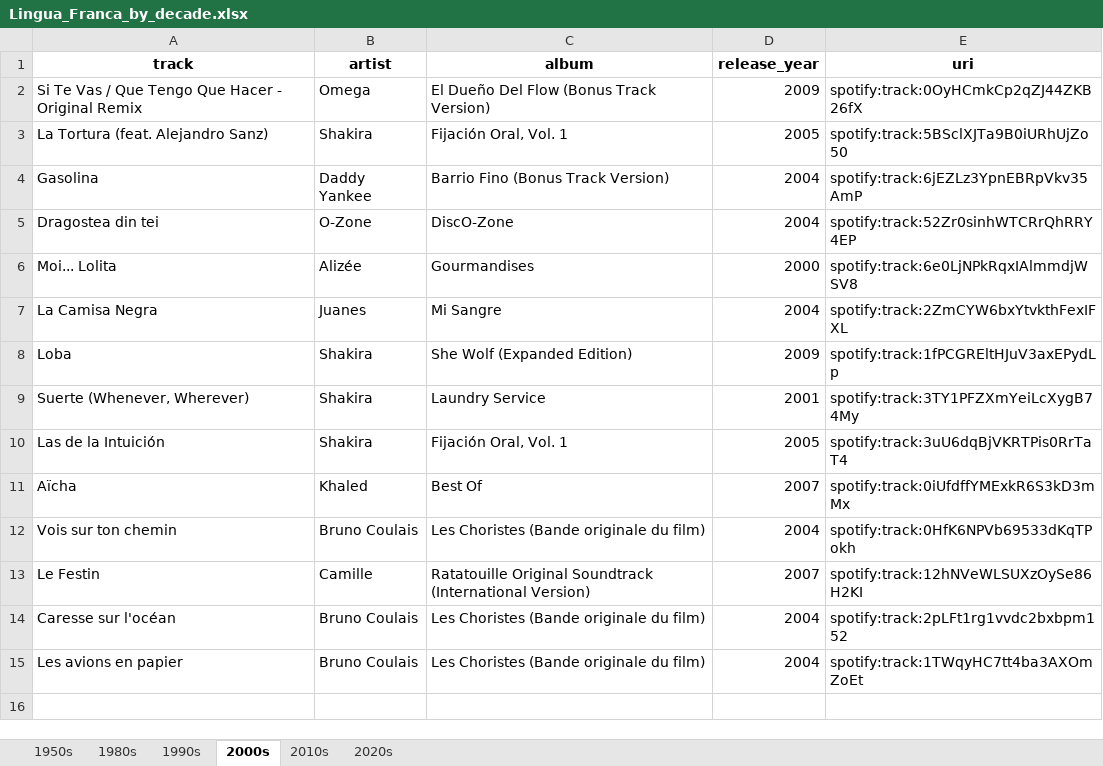
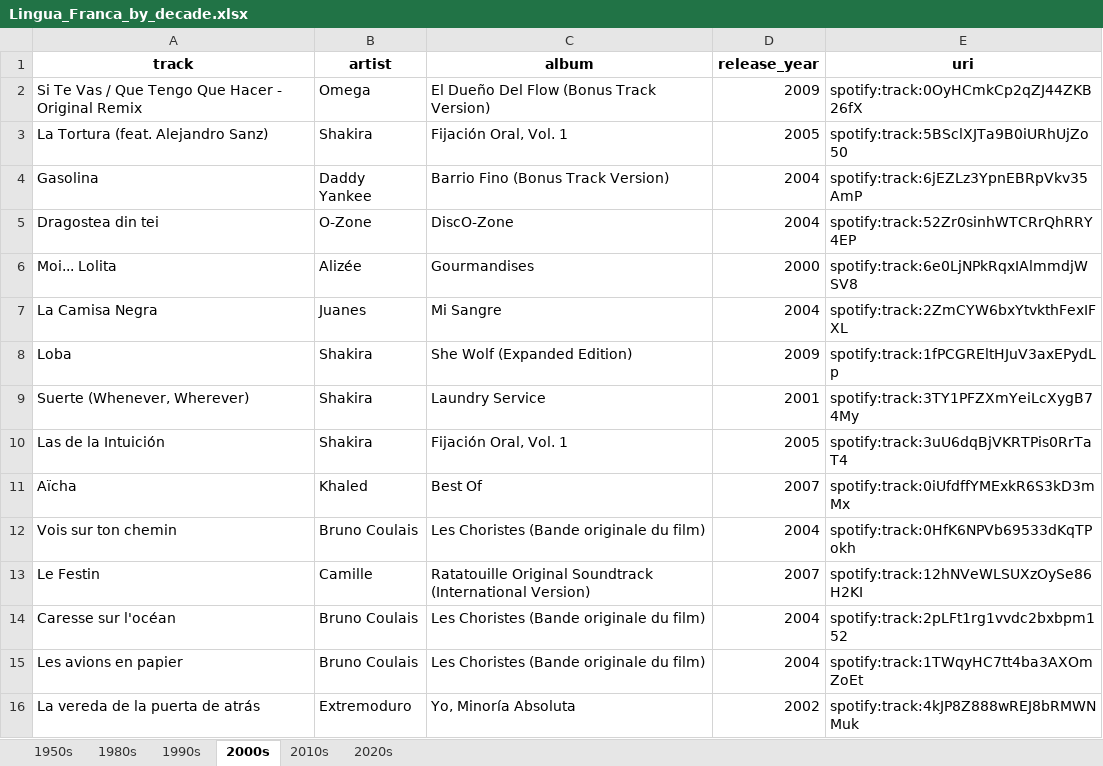
Before and after one commit to tbearlarsen/Scientia, an Excel workbook: Spotify/Decades/Lingua_Franca_by_decade.xlsx, sheet 2000s, drawn as a sheet; values as stored, in another font and other column widths than the file's, no borders; the diff names each change by its address in the sheet, - before the commit and + after, or states it on an @@ line.

```diff
--- a/Spotify/Decades/Lingua_Franca_by_decade.xlsx (sheet 2000s)
+++ b/Spotify/Decades/Lingua_Franca_by_decade.xlsx (sheet 2000s)
+row 16: La vereda de la puerta de atrás | Extremoduro | Yo, Minoría Absoluta | 2002 | spotify:track:4kJP8Z888wREJ8bRMWNMuk
```
Also changed, not shown: Spotify/Decades/Classic_Songs_by_decade.xlsx, Spotify/Decades/European_Songs_by_decade.xlsx, 18 other files.
